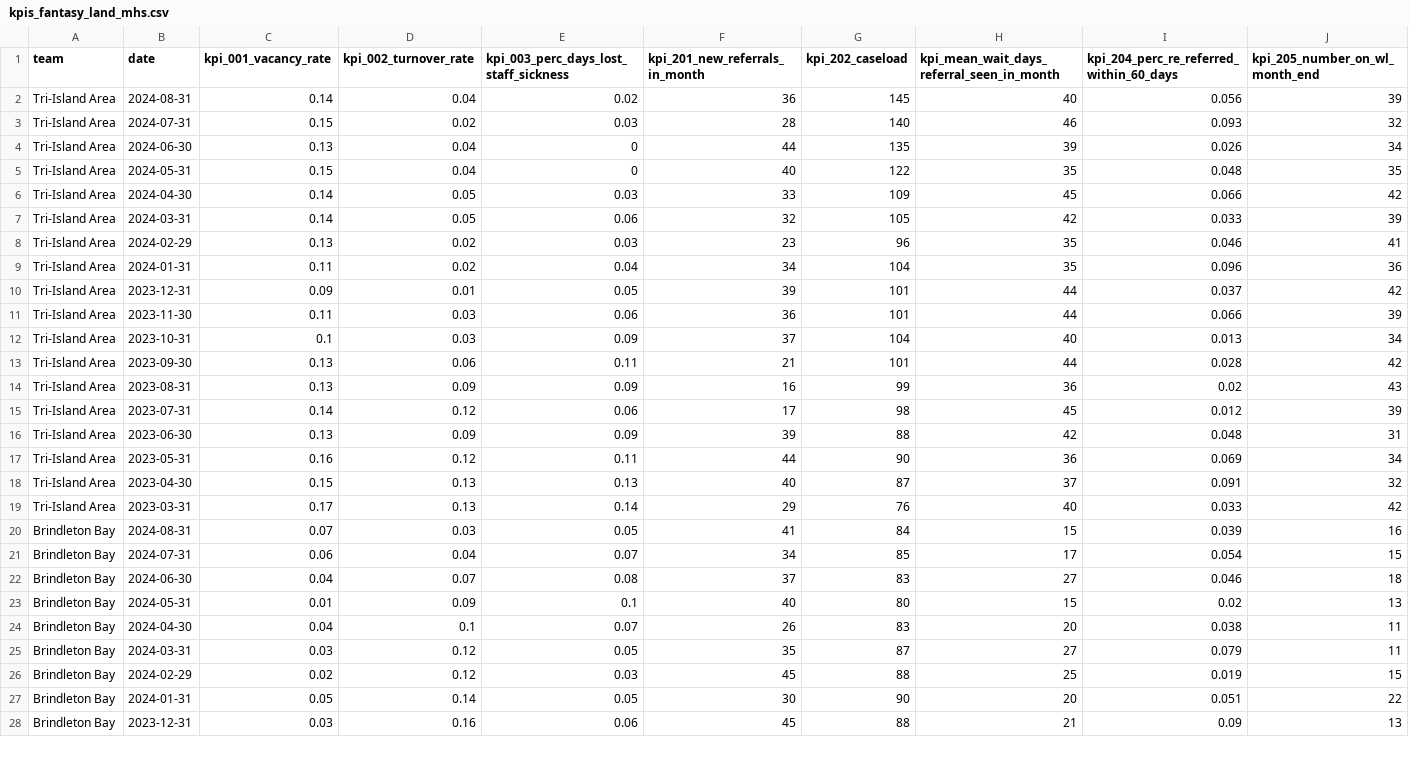
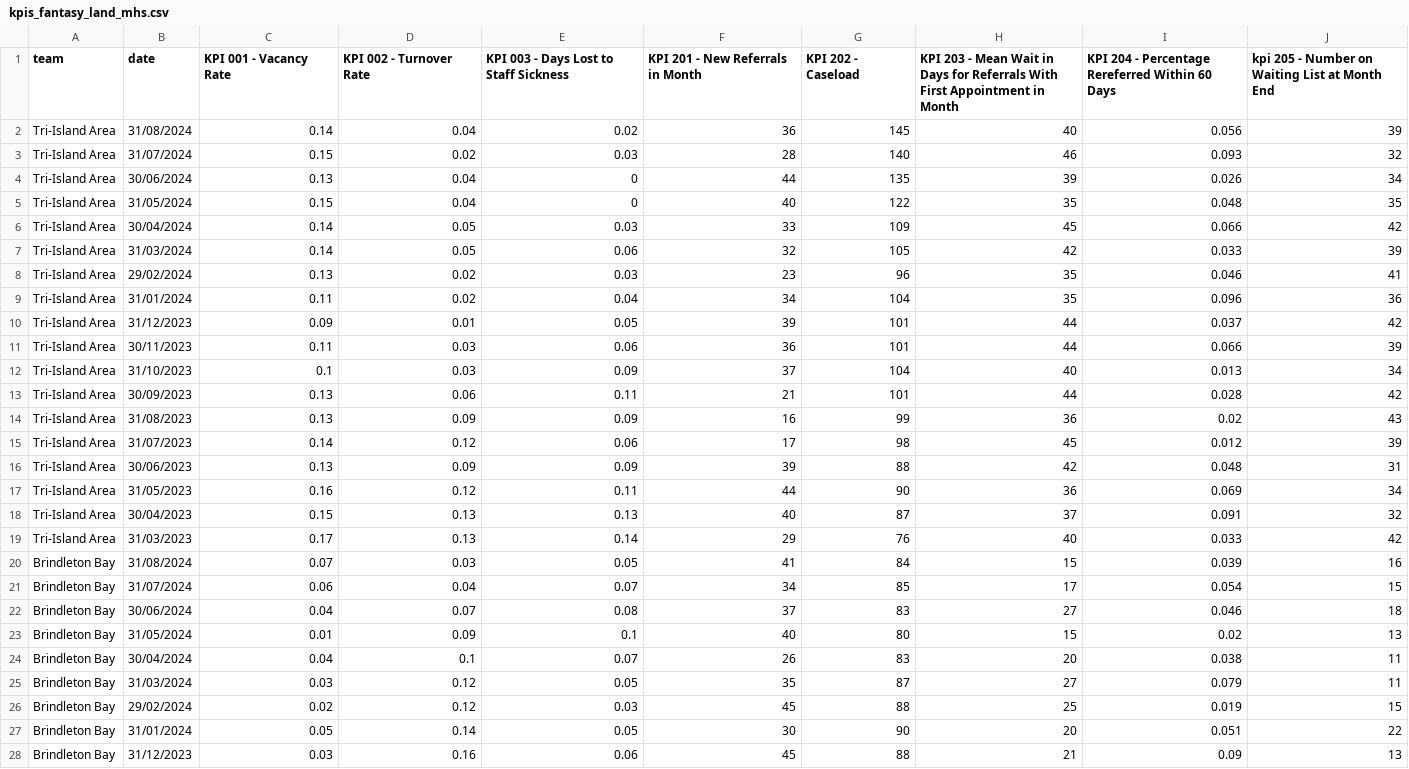
Before and after one commit to hsma-programme/8a_quarto_and_reproducible_reporting, a CSV file: exercises/exercise_2/kpis_fantasy_land_mhs.csv, drawn as a sheet; only a part is shown; the diff covers the shown part only; the diff names each change by its address in the sheet, - before the commit and + after, or states it on an @@ line.

Commit message:
Enhance KPI datasets for dashboard exercise

```diff
--- a/exercises/exercise_2/kpis_fantasy_land_mhs.csv
+++ b/exercises/exercise_2/kpis_fantasy_land_mhs.csv
-C1: kpi_001_vacancy_rate
+C1: KPI 001 - Vacancy Rate
-D1: kpi_002_turnover_rate
+D1: KPI 002 - Turnover Rate
-E1: kpi_003_perc_days_lost_staff_sickness
+E1: KPI 003 - Days Lost to Staff Sickness
-F1: kpi_201_new_referrals_in_month
+F1: KPI 201 - New Referrals in Month
-G1: kpi_202_caseload
+G1: KPI 202 - Caseload
-H1: kpi_mean_wait_days_referral_seen_in_month
+H1: KPI 203 - Mean Wait in Days for Referrals With First Appointment in Month
-I1: kpi_204_perc_re_referred_within_60_days
+I1: KPI 204 - Percentage Rereferred Within 60 Days
-J1: kpi_205_number_on_wl_month_end
+J1: kpi 205 - Number on Waiting List at Month End
-B2 (date): 2024-08-31
+B2 (date): 31/08/2024
-B3 (date): 2024-07-31
+B3 (date): 31/07/2024
-B4 (date): 2024-06-30
+B4 (date): 30/06/2024
-B5 (date): 2024-05-31
+B5 (date): 31/05/2024
-B6 (date): 2024-04-30
+B6 (date): 30/04/2024
-B7 (date): 2024-03-31
+B7 (date): 31/03/2024
-B8 (date): 2024-02-29
+B8 (date): 29/02/2024
-B9 (date): 2024-01-31
+B9 (date): 31/01/2024
-B10 (date): 2023-12-31
+B10 (date): 31/12/2023
-B11 (date): 2023-11-30
+B11 (date): 30/11/2023
-B12 (date): 2023-10-31
+B12 (date): 31/10/2023
-B13 (date): 2023-09-30
+B13 (date): 30/09/2023
-B14 (date): 2023-08-31
+B14 (date): 31/08/2023
-B15 (date): 2023-07-31
+B15 (date): 31/07/2023
-B16 (date): 2023-06-30
+B16 (date): 30/06/2023
-B17 (date): 2023-05-31
+B17 (date): 31/05/2023
-B18 (date): 2023-04-30
+B18 (date): 30/04/2023
-B19 (date): 2023-03-31
+B19 (date): 31/03/2023
-B20 (date): 2024-08-31
+B20 (date): 31/08/2024
-B21 (date): 2024-07-31
+B21 (date): 31/07/2024
-B22 (date): 2024-06-30
+B22 (date): 30/06/2024
-B23 (date): 2024-05-31
+B23 (date): 31/05/2024
-B24 (date): 2024-04-30
+B24 (date): 30/04/2024
-B25 (date): 2024-03-31
+B25 (date): 31/03/2024
-B26 (date): 2024-02-29
+B26 (date): 29/02/2024
-B27 (date): 2024-01-31
+B27 (date): 31/01/2024
-B28 (date): 2023-12-31
+B28 (date): 31/12/2023
```
Also changed, not shown: 119 edited cells elsewhere in this file, 1 other file.
